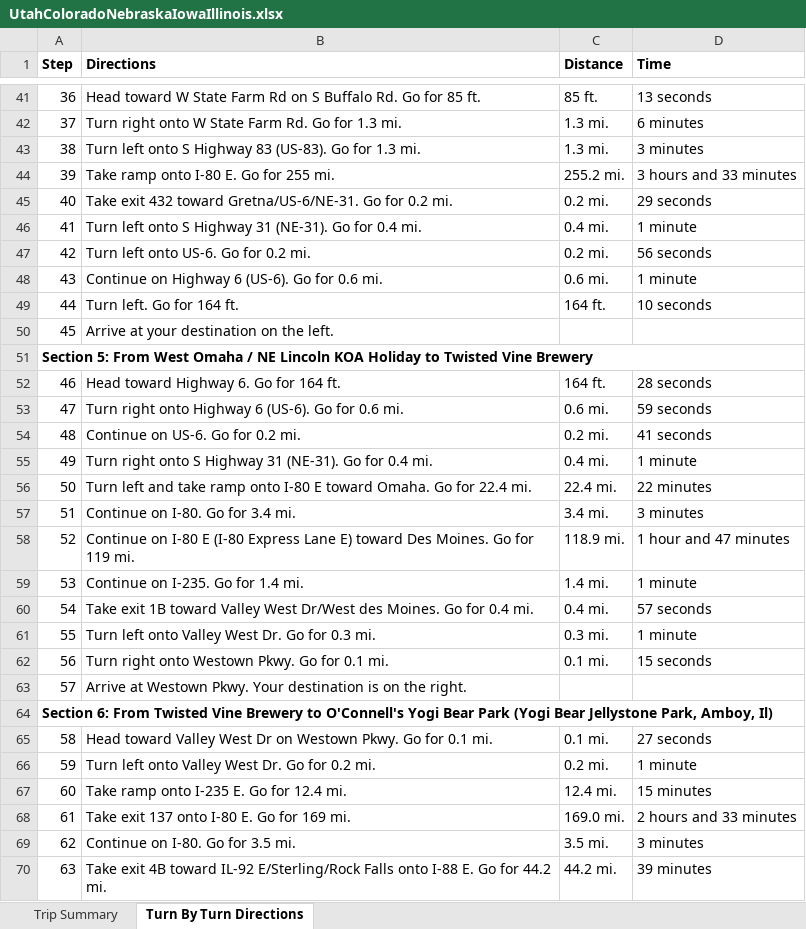
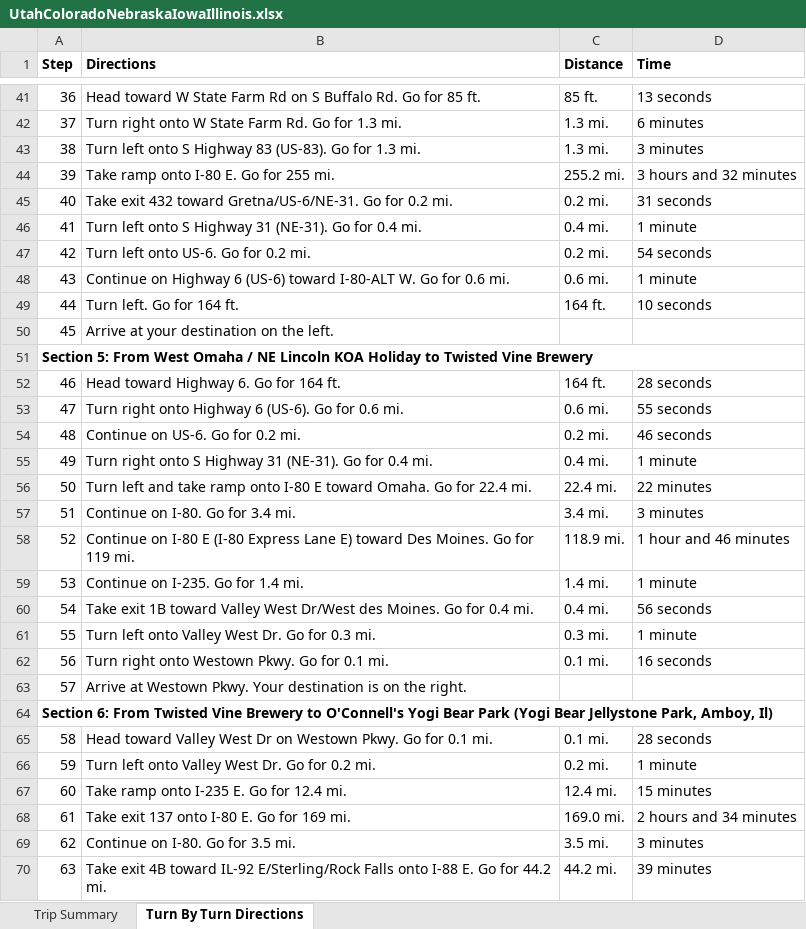
Before and after one commit to trevoreyre/llama-llama-adventure, an Excel workbook: places/UtahColoradoNebraskaIowaIllinois.xlsx, sheet Turn By Turn Directions, drawn as a sheet; only a part is shown, gaps mark what is left out; values as stored, in another font and other column widths than the file's, no borders; the diff covers the shown part only; the diff names each change by its address in the sheet, - before the commit and + after, or states it on an @@ line.

```diff
--- a/places/UtahColoradoNebraskaIowaIllinois.xlsx (sheet Turn By Turn Directions)
+++ b/places/UtahColoradoNebraskaIowaIllinois.xlsx (sheet Turn By Turn Directions)
-D44 (Time): 3 hours and 33 minutes
+D44 (Time): 3 hours and 32 minutes
-D45 (Time): 29 seconds
+D45 (Time): 31 seconds
-D47 (Time): 56 seconds
+D47 (Time): 54 seconds
-B48 (Directions): …Highway 6 (US-6). Go for…
+B48 (Directions): …Highway 6 (US-6) toward I-80-ALT W. Go for…
-D53 (Time): 59 seconds
+D53 (Time): 55 seconds
-D54 (Time): 41 seconds
+D54 (Time): 46 seconds
-D58 (Time): 1 hour and 47 minutes
+D58 (Time): 1 hour and 46 minutes
-D60 (Time): 57 seconds
+D60 (Time): 56 seconds
-D62 (Time): 15 seconds
+D62 (Time): 16 seconds
-D65 (Time): 27 seconds
+D65 (Time): 28 seconds
-D68 (Time): 2 hours and 33 minutes
+D68 (Time): 2 hours and 34 minutes
```
Also changed, not shown: 128 added rows and 52 edited cells elsewhere in this sheet, sheet Trip Summary, formulas that keep their value, 6 other files.
